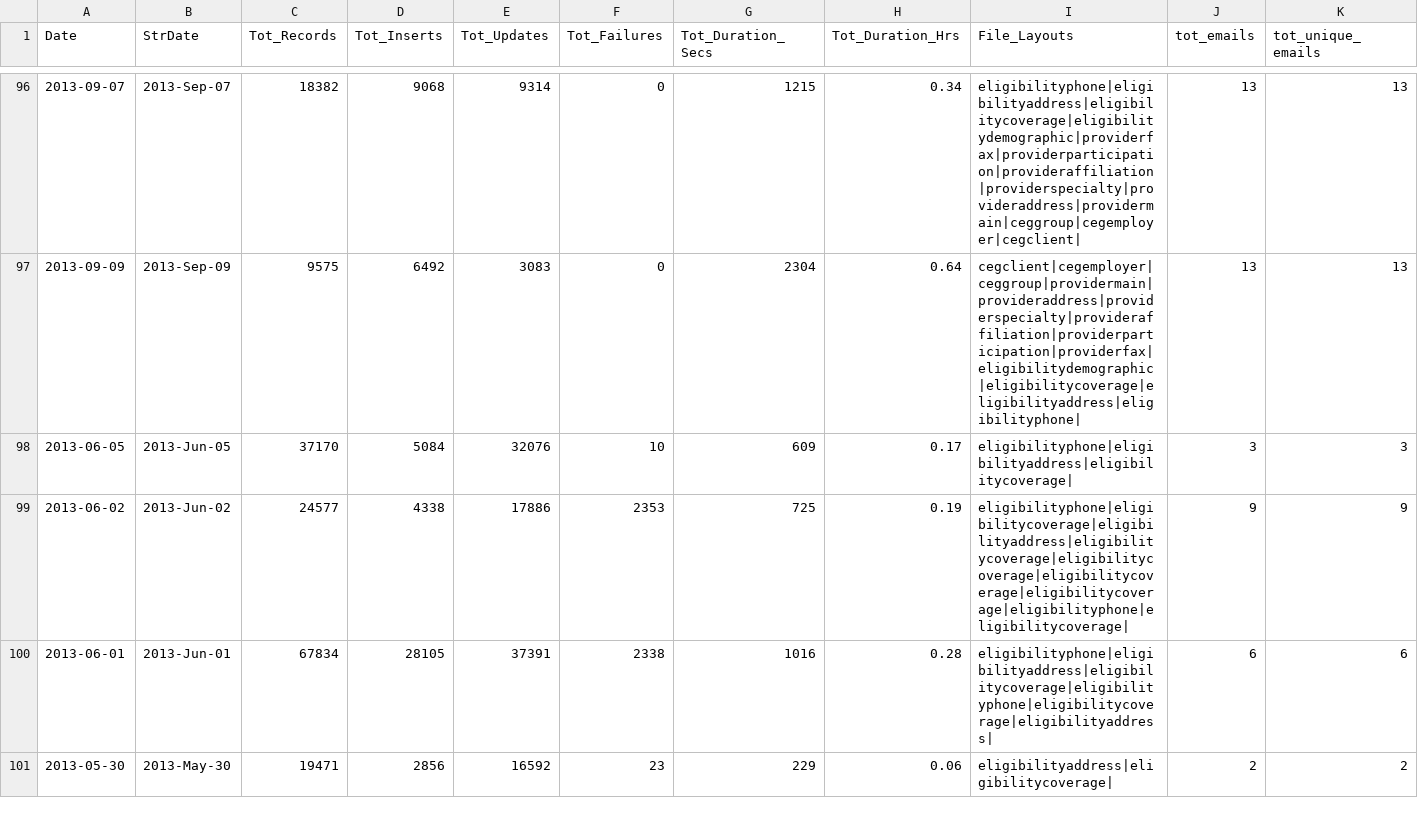
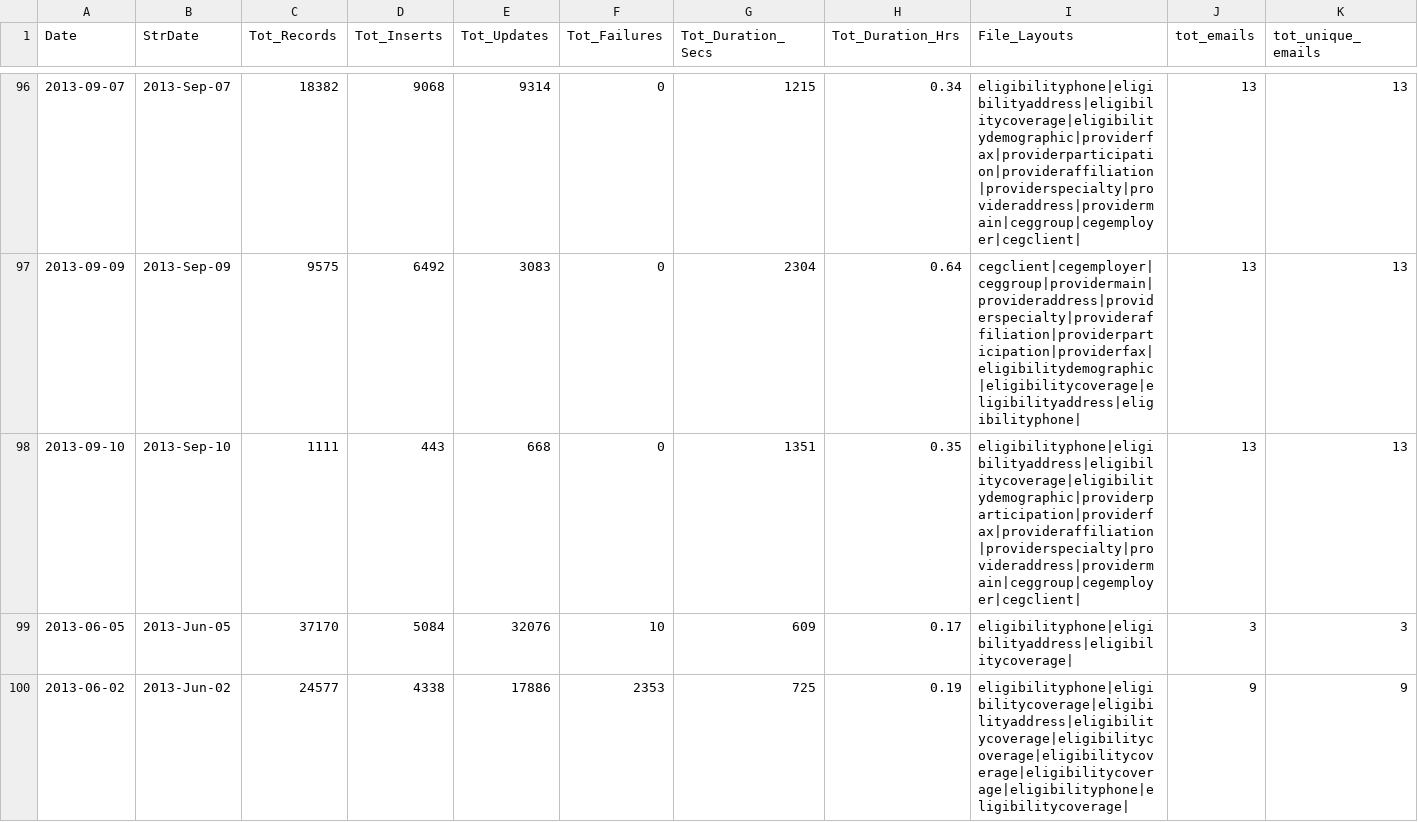
Before and after one commit to VisualizationLAB/D3-CalendarHeatMap, a CSV file: Calendar.csv, drawn as a sheet; only a part is shown, gaps mark what is left out; the shorter side is filled out with more unchanged rows; rows hold the shown columns only; the diff names each change by its address in the sheet, - before the commit and + after, or states it on an @@ line.

Commit message:
Update Calendar.csv

```diff
--- a/Calendar.csv
+++ b/Calendar.csv
+row 98: 2013-09-10 | 2013-Sep-10 | 1111 | 443 | 668 | 0 | 1351 | 0.35 | eligibilityphone|eligibilityaddress|eligibilitycoverage|eligibilitydemographic|providerparticipation|providerfax|provideraffiliation|providerspecialty|provideraddress|providermain|ceggroup|cegemployer|cegclient| | 13 | 13
```
